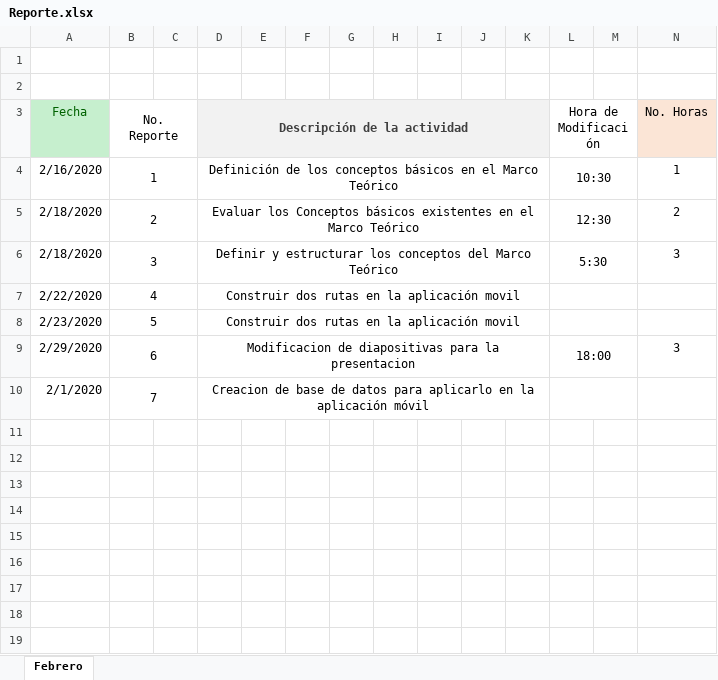
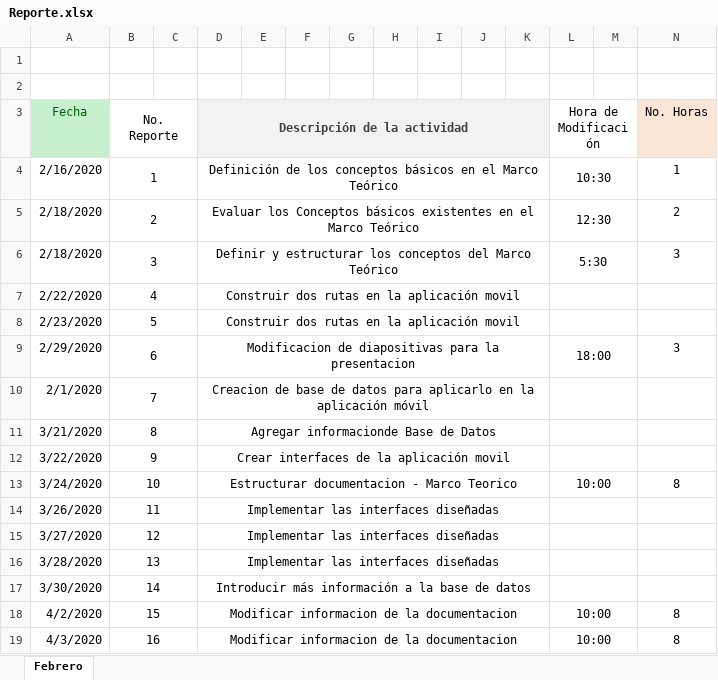
Before and after one commit to antoniojaime2017/Tesis, an Excel workbook: Reporte.xlsx, sheet Febrero, drawn as a sheet; values as stored, in another font and other column widths than the file's, no borders; the diff names each change by its address in the sheet, - before the commit and + after, or states it on an @@ line.

Commit message:
Update Reporte.xlsx

```diff
--- a/Reporte.xlsx (sheet Febrero)
+++ b/Reporte.xlsx (sheet Febrero)
+row 11: 3/21/2020 | 8 |  | Agregar informacionde Base de Datos
+row 12: 3/22/2020 | 9 |  | Crear interfaces de la aplicación movil
+row 13: 3/24/2020 | 10 |  | Estructurar documentacion - Marco Teorico |  |  |  |  |  |  |  | 10:00 |  | 8
+row 14: 3/26/2020 | 11 |  | Implementar las interfaces diseñadas
+row 15: 3/27/2020 | 12 |  | Implementar las interfaces diseñadas
+row 16: 3/28/2020 | 13 |  | Implementar las interfaces diseñadas
+row 17: 3/30/2020 | 14 |  | Introducir más información a la base de datos
+row 18: 4/2/2020 | 15 |  | Modificar informacion de la documentacion |  |  |  |  |  |  |  | 10:00 |  | 8
+row 19: 4/3/2020 | 16 |  | Modificar informacion de la documentacion |  |  |  |  |  |  |  | 10:00 |  | 8
```
